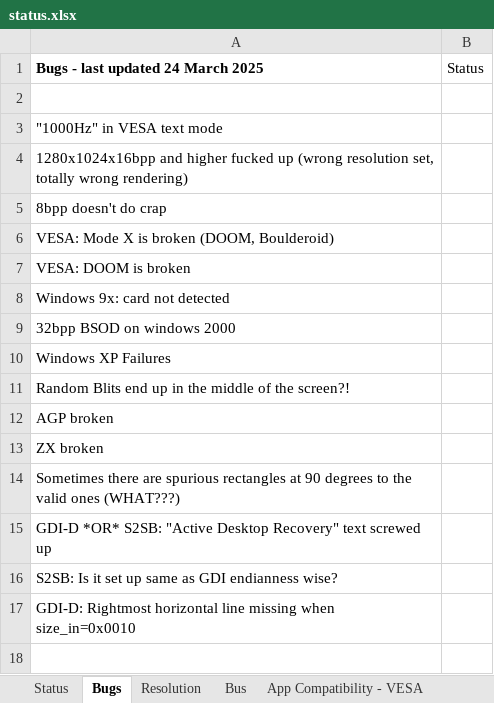
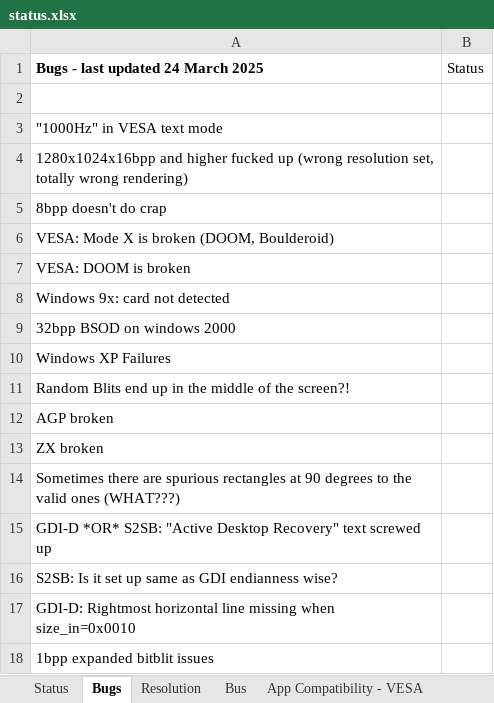
Before and after one commit to Palimbit/CoreMach, an Excel workbook: doc/nvidia_notes/status.xlsx, sheet Bugs, drawn as a sheet; values as stored, in another font and other column widths than the file's, no borders; the diff names each change by its address in the sheet, - before the commit and + after, or states it on an @@ line.

```diff
--- a/doc/nvidia_notes/status.xlsx (sheet Bugs)
+++ b/doc/nvidia_notes/status.xlsx (sheet Bugs)
+row 18: 1bpp expanded bitblit issues
```
Also changed, not shown: 8 other files.
